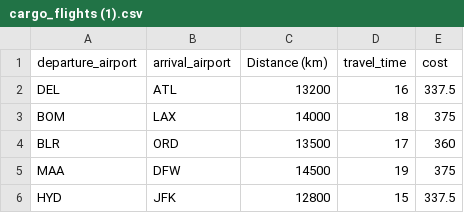
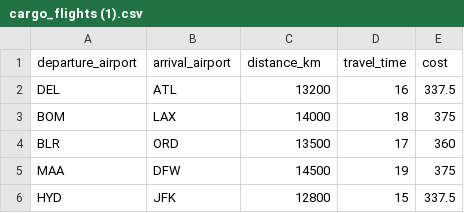
Before and after one commit to Ayush-1789/LogiLink, a CSV file: backend/cargo_flights (1).csv, drawn as a sheet; only a part is shown.

```diff
--- a/backend/cargo_flights (1).csv
+++ b/backend/cargo_flights (1).csv
@@ -1,2 +1,2 @@
-departure_airport,arrival_airport,Distance (km),travel_time,cost
+departure_airport,arrival_airport,distance_km,travel_time,cost
 DEL,ATL,13200,16,337.5
```
Also changed, not shown: 1 other file.
